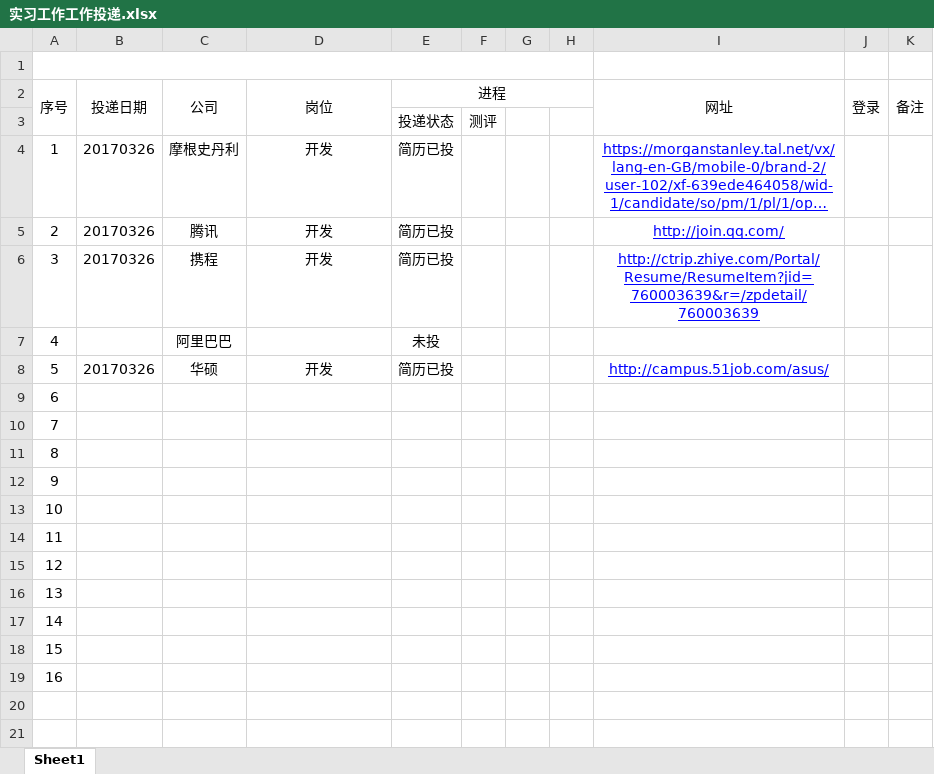
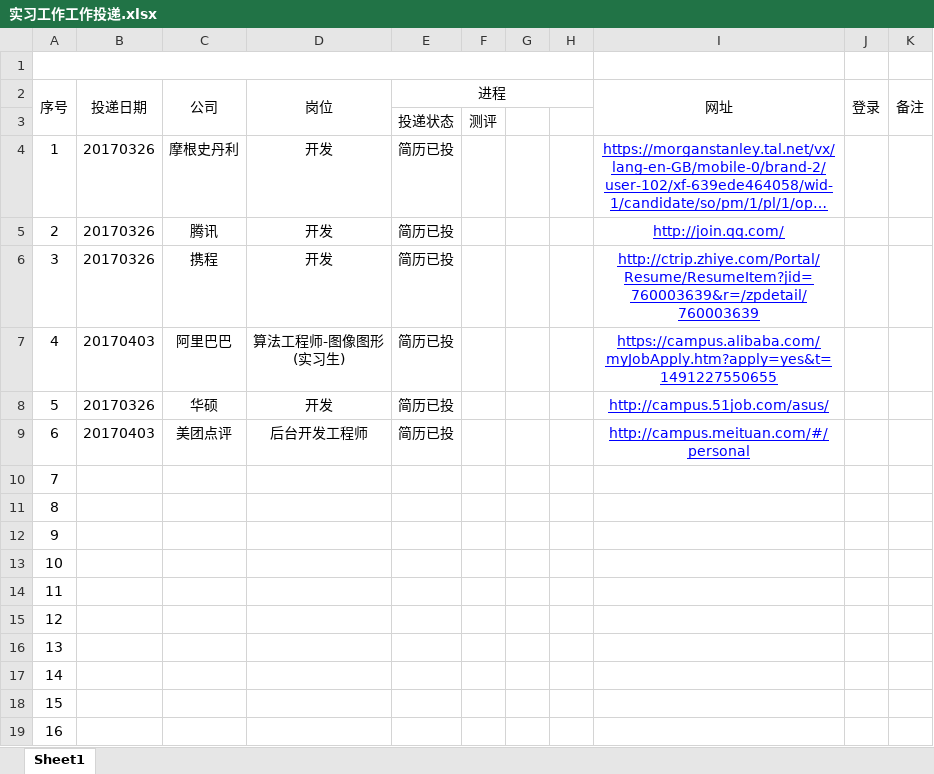
Before and after one commit to HJiahu/myNotes, an Excel workbook: 实习工作工作投递.xlsx, sheet Sheet1, drawn as a sheet; long unchanged cells end in …; values as stored, in another font and other column widths than the file's, no borders; ↵ is a line break in a cell; the diff names each change by its address in the sheet, - before the commit and + after, or states it on an @@ line.

```diff
--- a/实习工作工作投递.xlsx (sheet Sheet1)
+++ b/实习工作工作投递.xlsx (sheet Sheet1)
-B7 (投递日期): (empty)
+B7 (投递日期): 20170403
-D7 (岗位): (empty)
+D7 (岗位): 算法工程师-图像图形 ↵ (实习生)
-E7 (进程): 未投
+E7 (进程): 简历已投
-I7 (网址): (empty)
+I7 (网址): https://campus.alibaba.com/myJobApply.htm?apply=yes&t=1491227550655
-B9 (投递日期): (empty)
+B9 (投递日期): 20170403
-C9 (公司): (empty)
+C9 (公司): 美团点评
-D9 (岗位): (empty)
+D9 (岗位): 后台开发工程师
-E9 (进程): (empty)
+E9 (进程): 简历已投
-I9 (网址): (empty)
+I9 (网址): http://campus.meituan.com/#/personal
```
Also changed, not shown: 8 other files.
